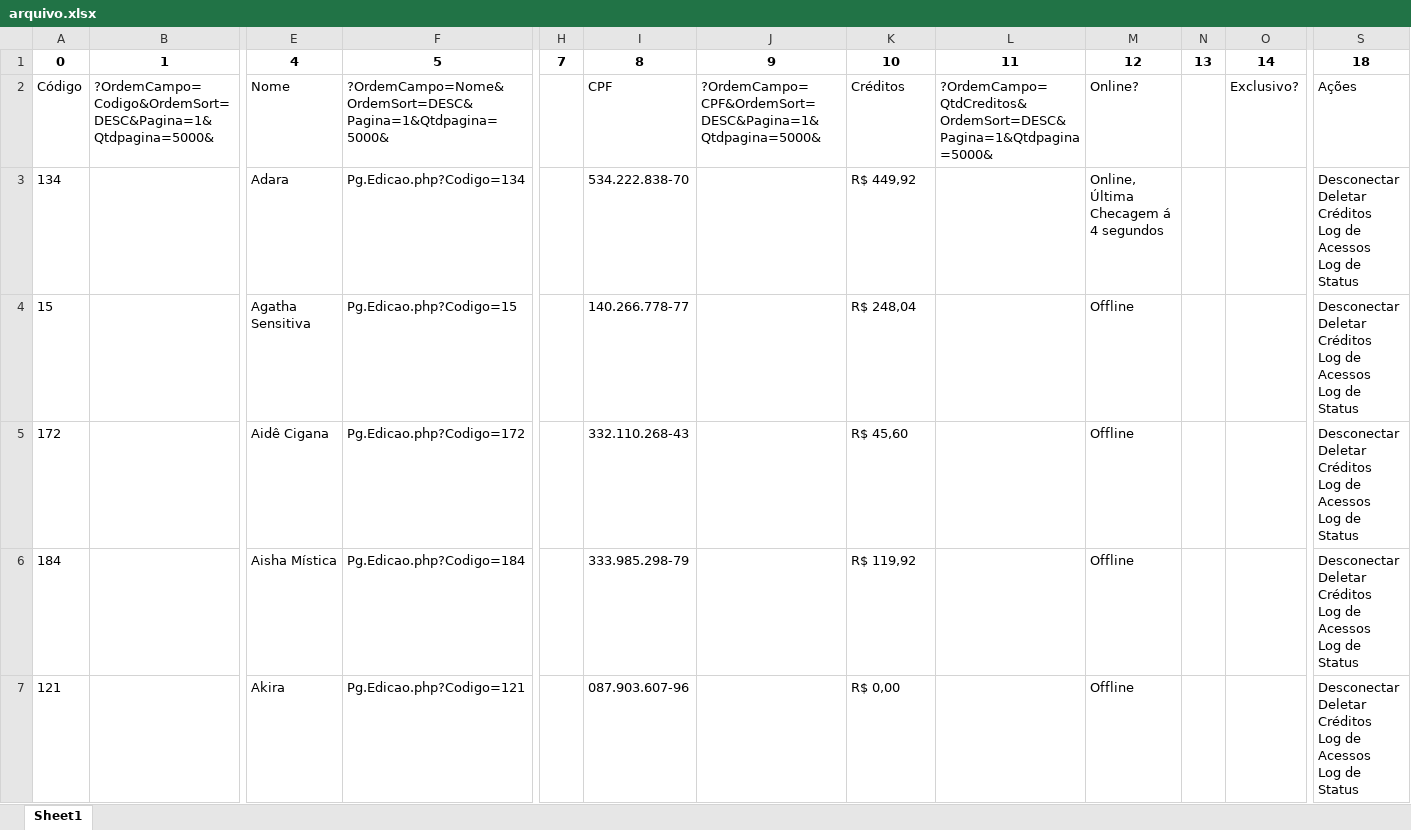
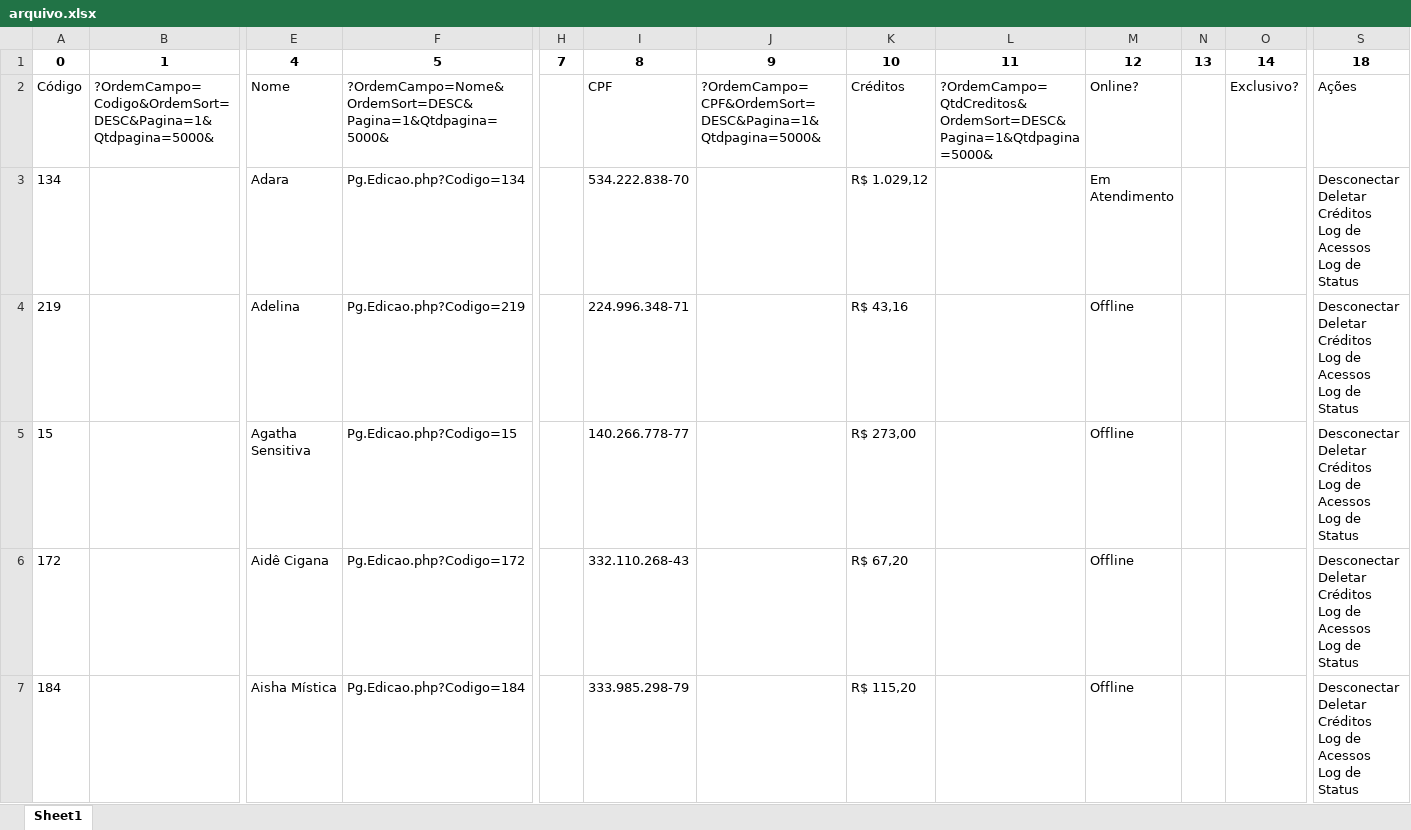
Before and after one commit to helio2323/esoteric-bot, an Excel workbook: arquivo.xlsx, sheet Sheet1, drawn as a sheet; only a part is shown, gaps mark what is left out; values as stored, in another font and other column widths than the file's, no borders; removed rows and columns are numbered as before the commit, all else as after; rows hold the shown columns only; ↵ is a line break in a cell; the diff covers the shown part only; the diff names each change by its address in the sheet, - before the commit and + after, or states it on an @@ line.

```diff
--- a/arquivo.xlsx (sheet Sheet1)
+++ b/arquivo.xlsx (sheet Sheet1)
-K3: R$ 449,92
+K3: R$ 1.029,12
-M3: Online, ↵ Última Checagem á 4 segundos
+M3: Em Atendimento
+row 4: 219 |  | Adelina | Pg.Edicao.php?Codigo=219 |  | 224.996.348-71 |  | R$ 43,16 |  | Offline |  |  | Desconectar ↵ Deletar ↵ Créditos ↵ Log de Acessos ↵ Log de Status
-K5: R$ 248,04
+K5: R$ 273,00
-K6: R$ 45,60
+K6: R$ 67,20
-K7: R$ 119,92
+K7: R$ 115,20
-row 7: 121 |  | Akira | Pg.Edicao.php?Codigo=121 |  | 087.903.607-96 |  | R$ 0,00 |  | Offline |  |  | Desconectar ↵ Deletar ↵ Créditos ↵ Log de Acessos ↵ Log de Status
```
Also changed, not shown: 16 added rows, 17 removed rows and 84 edited cells elsewhere in this sheet, 1 other file.
